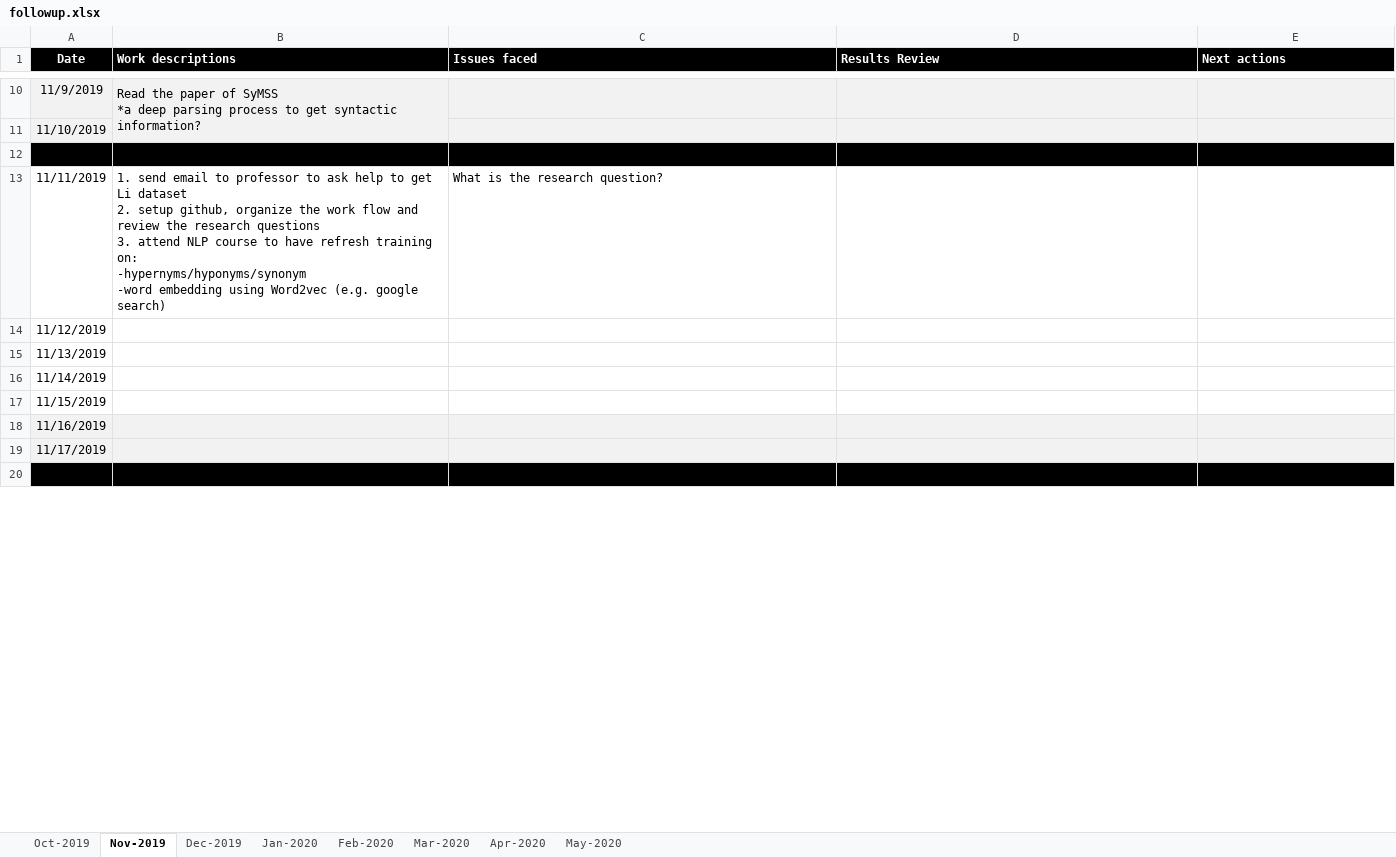
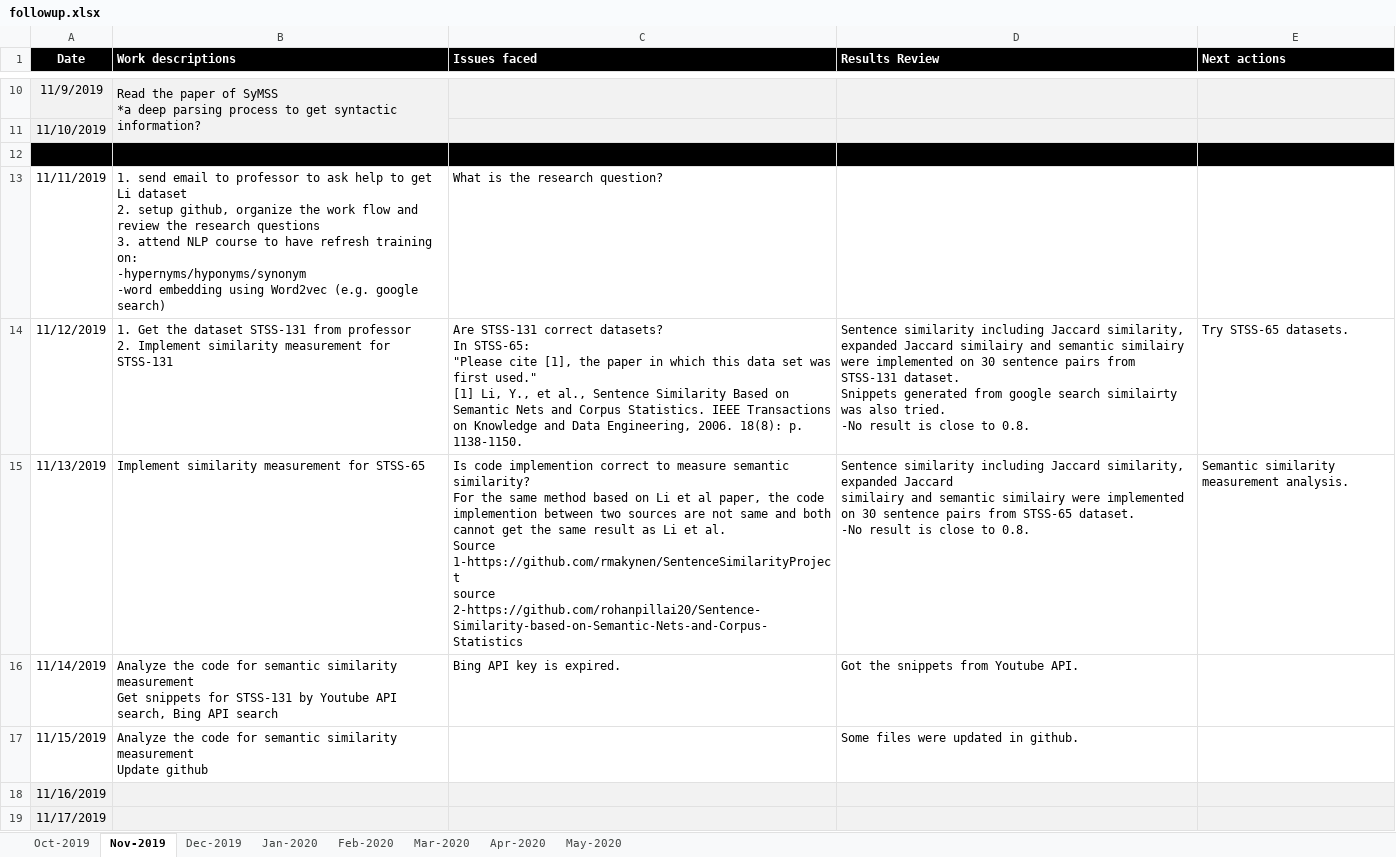
Before and after one commit to xsicily/SentenceSimilarity, an Excel workbook: followup.xlsx, sheet Nov-2019, drawn as a sheet; only a part is shown, gaps mark what is left out; the shorter side is filled out with more unchanged rows; values as stored, in another font and other column widths than the file's, no borders; ↵ is a line break in a cell; the diff covers the shown part only; the diff names each change by its address in the sheet, - before the commit and + after, or states it on an @@ line.

Commit message:
update the track

```diff
--- a/followup.xlsx (sheet Nov-2019)
+++ b/followup.xlsx (sheet Nov-2019)
-B14 (Work descriptions): (empty)
+B14 (Work descriptions): 1. Get the dataset STSS-131 from professor ↵ 2. Implement similarity measurement for STSS-131
-C14 (Issues faced): (empty)
+C14 (Issues faced): Are STSS-131 correct datasets? ↵ In STSS-65: ↵ "Please cite [1], the paper in which this data set was first used." ↵ [1] Li, Y., et al., Sentence Similarity Based on Semantic Nets and Corpus Statistics. IEEE Transactions on Knowledge and Data Engineering, 2006. 18(8): p. 1138-1150.
-D14 (Results Review): (empty)
+D14 (Results Review): Sentence similarity including Jaccard similarity, expanded Jaccard similairy and semantic similairy were implemented on 30 sentence pairs from STSS-131 dataset. ↵ Snippets generated from google search similairty was also tried. ↵ -No result is close to 0.8.
-E14 (Next actions): (empty)
+E14 (Next actions): Try STSS-65 datasets.
-B15 (Work descriptions): (empty)
+B15 (Work descriptions): Implement similarity measurement for STSS-65
-C15 (Issues faced): (empty)
+C15 (Issues faced): Is code implemention correct to measure semantic similarity? ↵ For the same method based on Li et al paper, the code implemention between two sources are not same and both cannot get the same result as Li et al. ↵ Source 1-https://github.com/rmakynen/SentenceSimilarityProject ↵ source 2-https://github.com/rohanpillai20/Sentence-Similarity-based-on-Semantic-Nets-and-Corpus-Statistics
-D15 (Results Review): (empty)
+D15 (Results Review): Sentence similarity including Jaccard similarity, expanded Jaccard ↵ similairy and semantic similairy were implemented on 30 sentence pairs from STSS-65 dataset. ↵ -No result is close to 0.8.
-E15 (Next actions): (empty)
+E15 (Next actions): Semantic similarity measurement analysis.
-B16 (Work descriptions): (empty)
+B16 (Work descriptions): Analyze the code for semantic similarity measurement ↵ Get snippets for STSS-131 by Youtube API search, Bing API search
-C16 (Issues faced): (empty)
+C16 (Issues faced): Bing API key is expired.
-D16 (Results Review): (empty)
+D16 (Results Review): Got the snippets from Youtube API.
-B17 (Work descriptions): (empty)
+B17 (Work descriptions): Analyze the code for semantic similarity measurement ↵ Update github
-D17 (Results Review): (empty)
+D17 (Results Review): Some files were updated in github.
```
Also changed, not shown: 2 edited cells elsewhere in this sheet.
